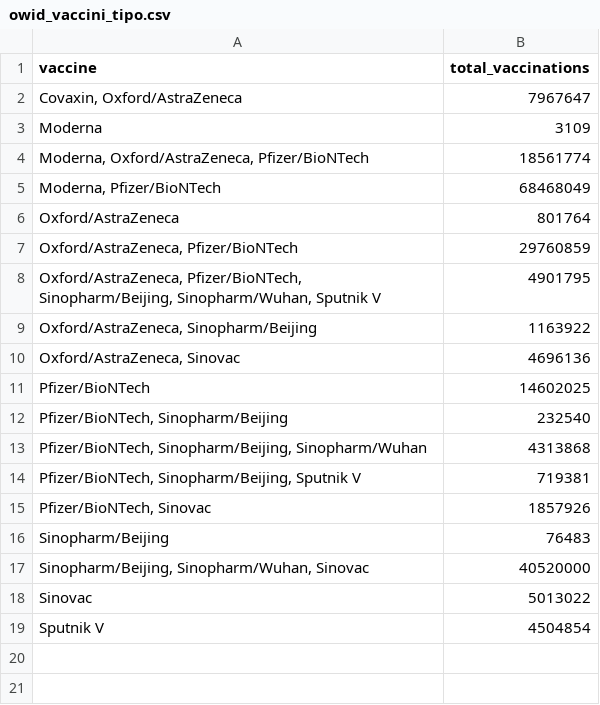
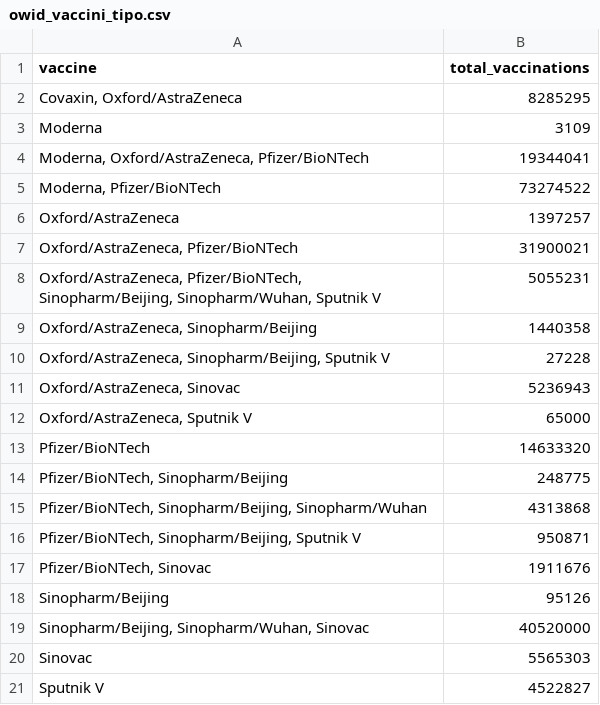
Before and after one commit to Scienzainrete/covid-19, a CSV file: owid_vaccini_tipo.csv, drawn as a sheet.

```diff
--- a/owid_vaccini_tipo.csv
+++ b/owid_vaccini_tipo.csv
@@ -1,19 +1,21 @@
 "vaccine","total_vaccinations"
-"Covaxin, Oxford/AstraZeneca",7967647
+"Covaxin, Oxford/AstraZeneca",8285295
 "Moderna",3109
-"Moderna, Oxford/AstraZeneca, Pfizer/BioNTech",18561774
-"Moderna, Pfizer/BioNTech",68468049
-"Oxford/AstraZeneca",801764
-"Oxford/AstraZeneca, Pfizer/BioNTech",29760859
-"Oxford/AstraZeneca, Pfizer/BioNTech, Sinopharm/Beijing, Sinopharm/Wuhan, Sputnik V",4901795
-"Oxford/AstraZeneca, Sinopharm/Beijing",1163922
-"Oxford/AstraZeneca, Sinovac",4696136
-"Pfizer/BioNTech",14602025
-"Pfizer/BioNTech, Sinopharm/Beijing",232540
+"Moderna, Oxford/AstraZeneca, Pfizer/BioNTech",19344041
+"Moderna, Pfizer/BioNTech",73274522
+"Oxford/AstraZeneca",1397257
+"Oxford/AstraZeneca, Pfizer/BioNTech",31900021
+"Oxford/AstraZeneca, Pfizer/BioNTech, Sinopharm/Beijing, Sinopharm/Wuhan, Sputnik V",5055231
+"Oxford/AstraZeneca, Sinopharm/Beijing",1440358
+"Oxford/AstraZeneca, Sinopharm/Beijing, Sputnik V",27228
+"Oxford/AstraZeneca, Sinovac",5236943
+"Oxford/AstraZeneca, Sputnik V",65000
+"Pfizer/BioNTech",14633320
+"Pfizer/BioNTech, Sinopharm/Beijing",248775
 "Pfizer/BioNTech, Sinopharm/Beijing, Sinopharm/Wuhan",4313868
-"Pfizer/BioNTech, Sinopharm/Beijing, Sputnik V",719381
-"Pfizer/BioNTech, Sinovac",1857926
-"Sinopharm/Beijing",76483
+"Pfizer/BioNTech, Sinopharm/Beijing, Sputnik V",950871
+"Pfizer/BioNTech, Sinovac",1911676
+"Sinopharm/Beijing",95126
 "Sinopharm/Beijing, Sinopharm/Wuhan, Sinovac",40520000
-"Sinovac",5013022
-"Sputnik V",4504854
+"Sinovac",5565303
+"Sputnik V",4522827
```
Also changed, not shown: owid_vaccini_paese.csv, owid_vaccini_variazione_paese.csv.
